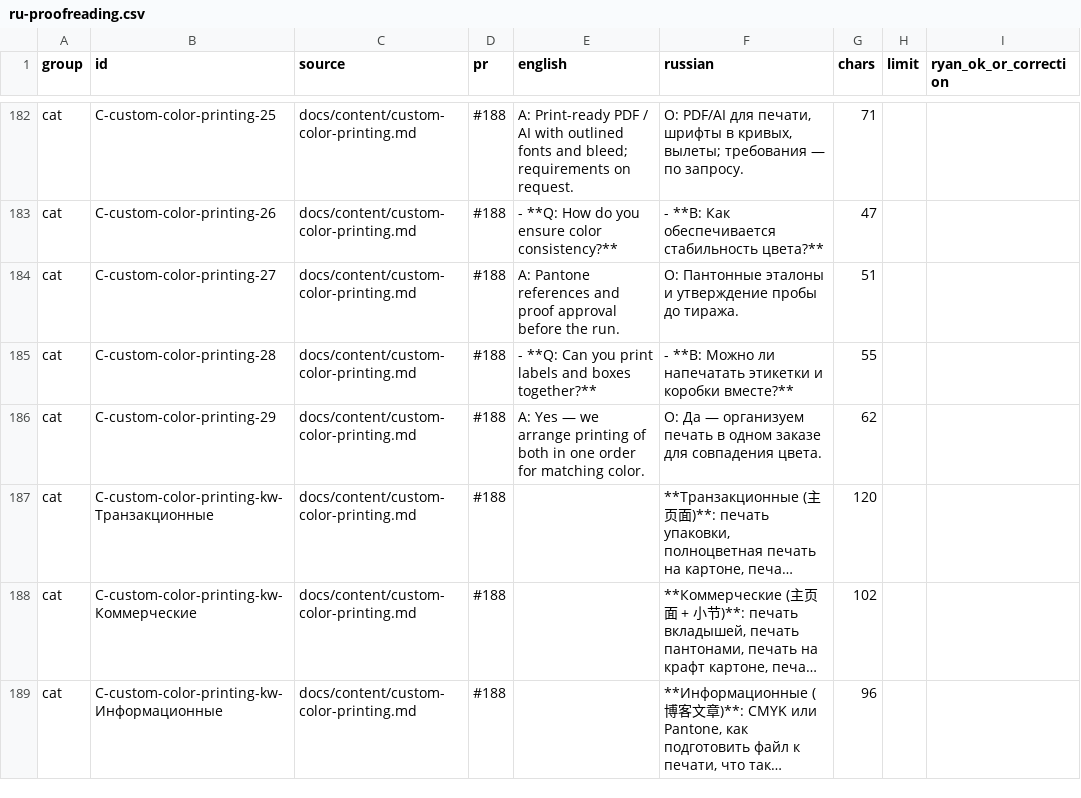
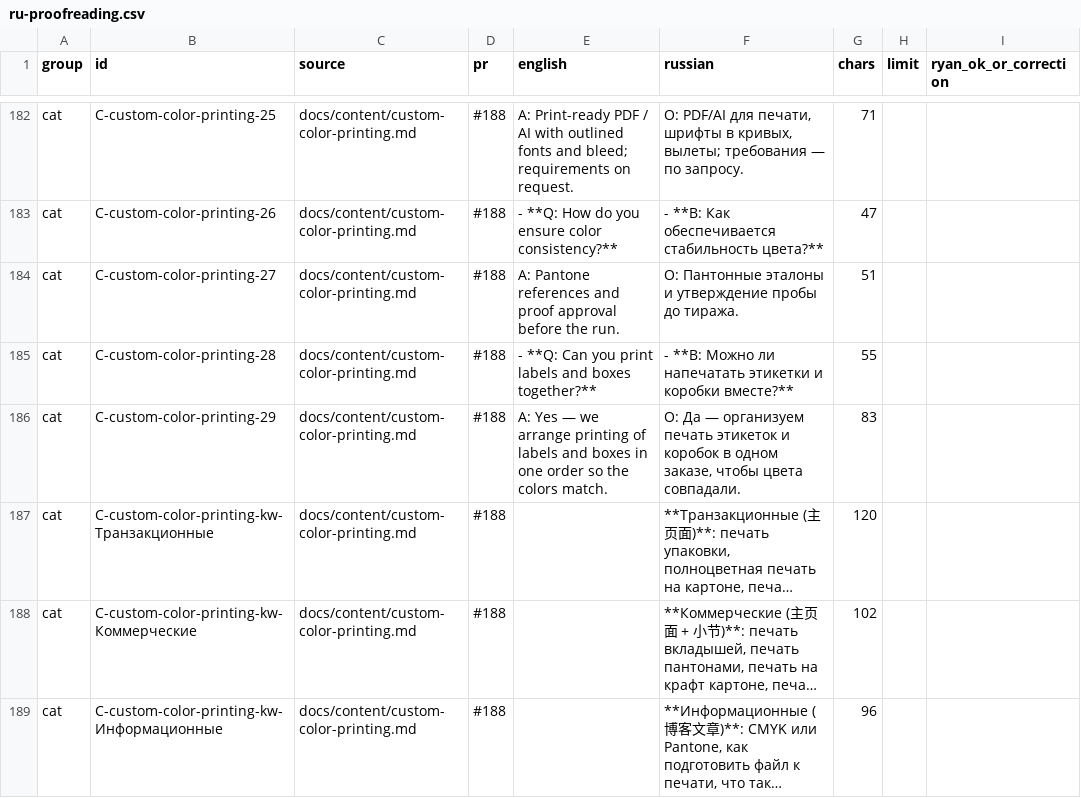
Before and after one commit to dawanglaohu/NBshiyan, a CSV file: docs/content/ru-proofreading.csv, drawn as a sheet; only a part is shown, gaps mark what is left out; long unchanged cells end in …; the diff names each change by its address in the sheet, - before the commit and + after, or states it on an @@ line.

Commit message:
copy: color-printing FAQ「标签和盒子一起印」回答改为 labels and boxes / этикеток и коробок 明确说法（EN+RU）；同步 ru-proofreading C-custom-color-printing-29

```diff
--- a/docs/content/ru-proofreading.csv
+++ b/docs/content/ru-proofreading.csv
-E186 (english): …printing of both in one order for matching color.
+E186 (english): …printing of labels and boxes in one order so the colors match.
-F186 (russian): …организуем печать в одном заказе для совпадения цвета.
+F186 (russian): …организуем печать этикеток и коробок в одном заказе, чтобы цвета совпадали.
-G186 (chars): 62
+G186 (chars): 83
```
Also changed, not shown: 2 other files.
